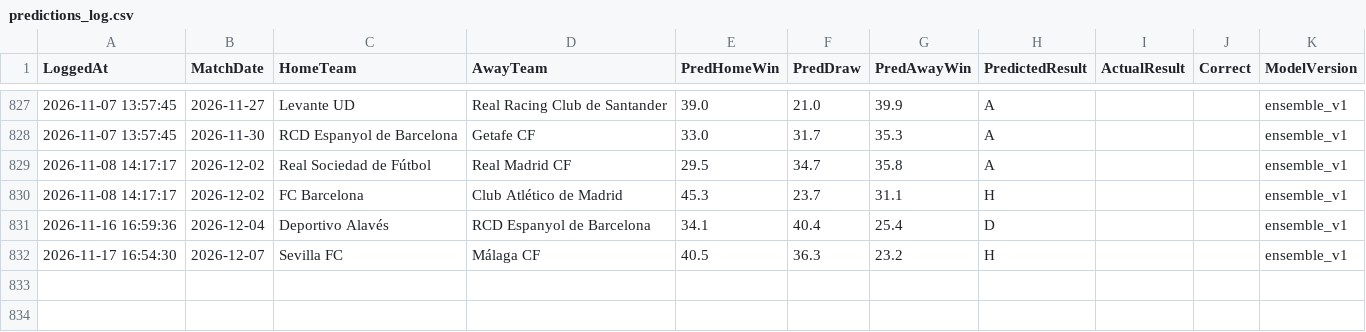
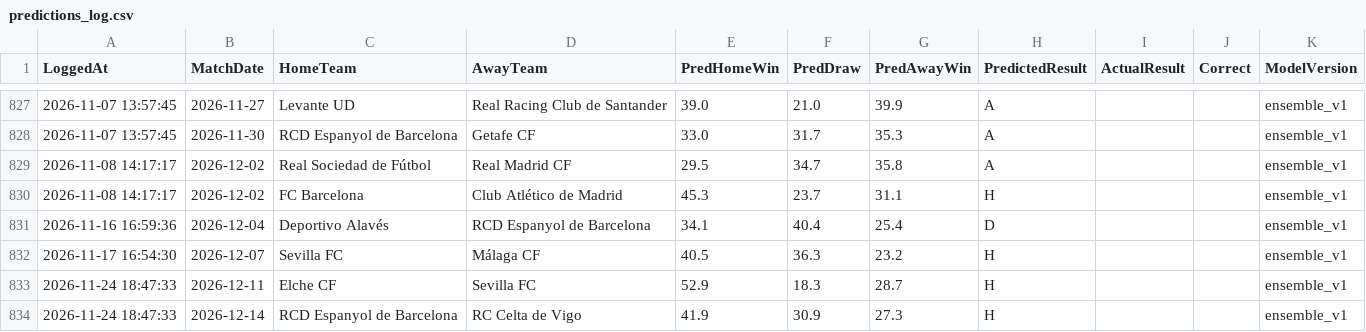
Before and after one commit to gmalbert/la-liga, a CSV file: data_files/predictions_log.csv, drawn as a sheet; only a part is shown, gaps mark what is left out.

```diff
--- a/data_files/predictions_log.csv
+++ b/data_files/predictions_log.csv
@@ -832 +832,3 @@ LoggedAt,MatchDate,HomeTeam,AwayTeam,PredHomeWin,PredDraw,PredAwayWin,PredictedR
 2026-11-17 16:54:30,2026-12-07,Sevilla FC,Málaga CF,40.5,36.3,23.2,H,,,ensemble_v1
+2026-11-24 18:47:33,2026-12-11,Elche CF,Sevilla FC,52.9,18.3,28.7,H,,,ensemble_v1
+2026-11-24 18:47:33,2026-12-14,RCD Espanyol de Barcelona,RC Celta de Vigo,41.9,30.9,27.3,H,,,ensemble_v1
```
Also changed, not shown: data_files/raw/copa_fixtures.csv, data_files/raw/match_weather.csv, 6 other files.
